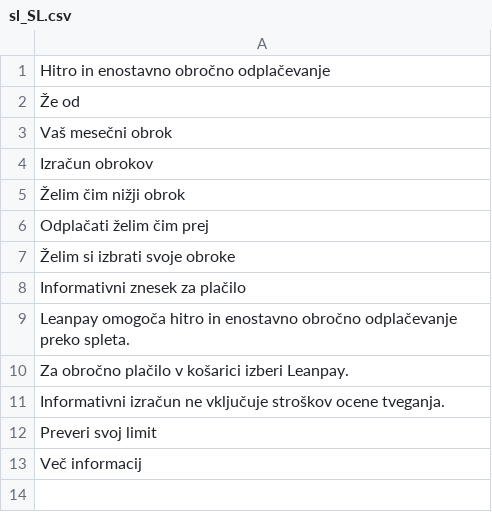
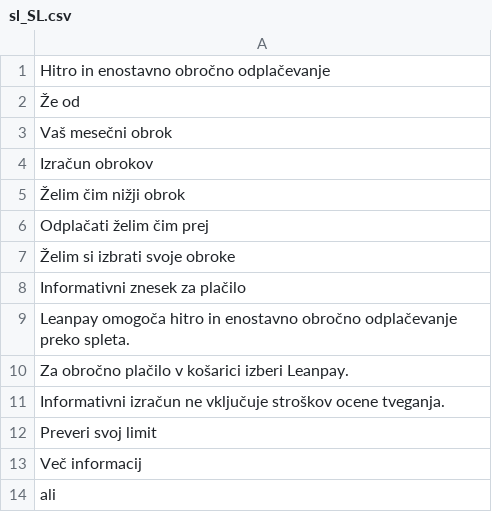
Before and after one commit to magebitcom/leanpay-integration, a CSV file: i18n/sl_SL.csv, drawn as a sheet.

```diff
--- a/i18n/sl_SL.csv
+++ b/i18n/sl_SL.csv
@@ -13 +13,2 @@
 "Več informacij",
+"ali",
```
Also changed, not shown: i18n/hr_HR.csv, i18n/ro_RO.csv.
